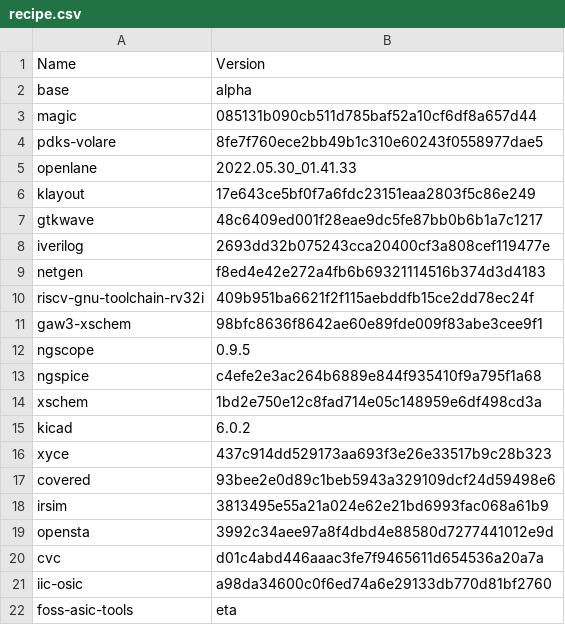
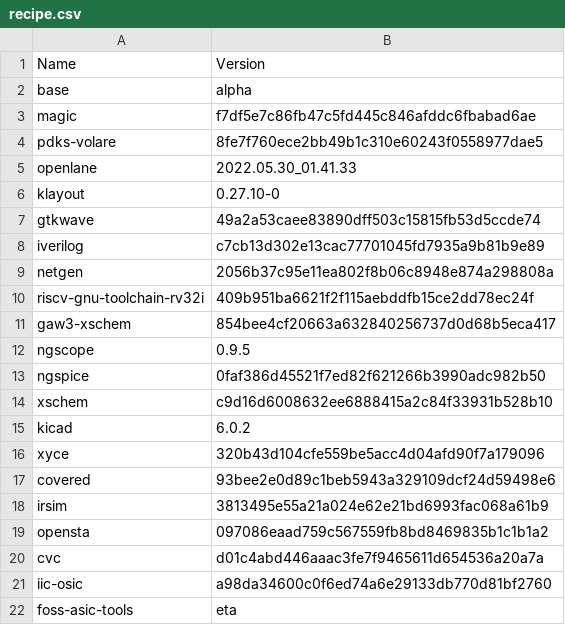
Before and after one commit to efabless/foss-asic-tools, a CSV file: recipes/recipe.csv, drawn as a sheet.

```diff
--- a/recipes/recipe.csv
+++ b/recipes/recipe.csv
@@ -2,19 +2,19 @@ Name,Version
 base,alpha
-magic,085131b090cb511d785baf52a10cf6df8a657d44
+magic,f7df5e7c86fb47c5fd445c846afddc6fbabad6ae
 pdks-volare,8fe7f760ece2bb49b1c310e60243f0558977dae5
 openlane,2022.05.30_01.41.33
-klayout,17e643ce5bf0f7a6fdc23151eaa2803f5c86e249
-gtkwave,48c6409ed001f28eae9dc5fe87bb0b6b1a7c1217
-iverilog,2693dd32b075243cca20400cf3a808cef119477e
-netgen,f8ed4e42e272a4fb6b69321114516b374d3d4183
+klayout,0.27.10-0
+gtkwave,49a2a53caee83890dff503c15815fb53d5ccde74
+iverilog,c7cb13d302e13cac77701045fd7935a9b81b9e89
+netgen,2056b37c95e11ea802f8b06c8948e874a298808a
 riscv-gnu-toolchain-rv32i,409b951ba6621f2f115aebddfb15ce2dd78ec24f
-gaw3-xschem,98bfc8636f8642ae60e89fde009f83abe3cee9f1
+gaw3-xschem,854bee4cf20663a632840256737d0d68b5eca417
 ngscope,0.9.5
-ngspice,c4efe2e3ac264b6889e844f935410f9a795f1a68
-xschem,1bd2e750e12c8fad714e05c148959e6df498cd3a
+ngspice,0faf386d45521f7ed82f621266b3990adc982b50
+xschem,c9d16d6008632ee6888415a2c84f33931b528b10
 kicad,6.0.2
-xyce,437c914dd529173aa693f3e26e33517b9c28b323
+xyce,320b43d104cfe559be5acc4d04afd90f7a179096
 covered,93bee2e0d89c1beb5943a329109dcf24d59498e6
 irsim,3813495e55a21a024e62e21bd6993fac068a61b9
-opensta,3992c34aee97a8f4dbd4e88580d7277441012e9d
+opensta,097086eaad759c567559fb8bd8469835b1c1b1a2
 cvc,d01c4abd446aaac3fe7f9465611d654536a20a7a
```
Also changed, not shown: 17 other files.
